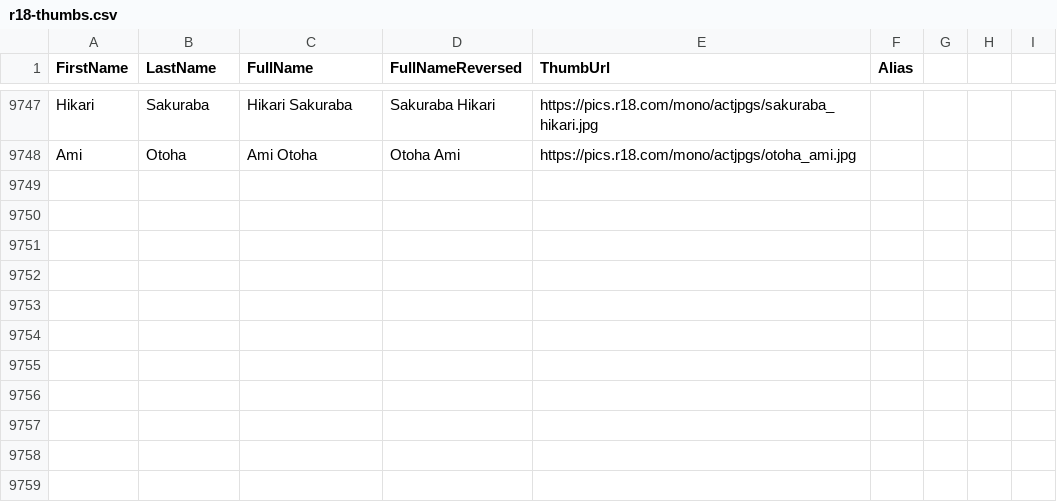
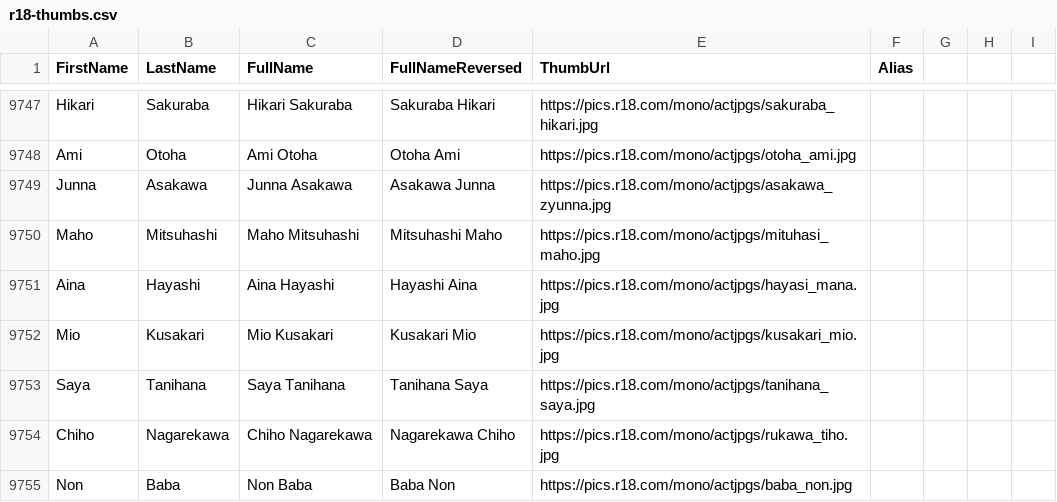
Before and after one commit to javinizer/Javinizer, a CSV file: src/Javinizer/r18-thumbs.csv, drawn as a sheet; only a part is shown, gaps mark what is left out; the diff names each change by its address in the sheet, - before the commit and + after, or states it on an @@ line.

```diff
--- a/src/Javinizer/r18-thumbs.csv
+++ b/src/Javinizer/r18-thumbs.csv
+row 9749: Junna | Asakawa | Junna Asakawa | Asakawa Junna | https://pics.r18.com/mono/actjpgs/asakawa_zyunna.jpg
+row 9750: Maho | Mitsuhashi | Maho Mitsuhashi | Mitsuhashi Maho | https://pics.r18.com/mono/actjpgs/mituhasi_maho.jpg
+row 9751: Aina | Hayashi | Aina Hayashi | Hayashi Aina | https://pics.r18.com/mono/actjpgs/hayasi_mana.jpg
+row 9752: Mio | Kusakari | Mio Kusakari | Kusakari Mio | https://pics.r18.com/mono/actjpgs/kusakari_mio.jpg
+row 9753: Saya | Tanihana | Saya Tanihana | Tanihana Saya | https://pics.r18.com/mono/actjpgs/tanihana_saya.jpg
+row 9754: Chiho | Nagarekawa | Chiho Nagarekawa | Nagarekawa Chiho | https://pics.r18.com/mono/actjpgs/rukawa_tiho.jpg
+row 9755: Non | Baba | Non Baba | Baba Non | https://pics.r18.com/mono/actjpgs/baba_non.jpg
```
Also changed, not shown: 3 other files.
